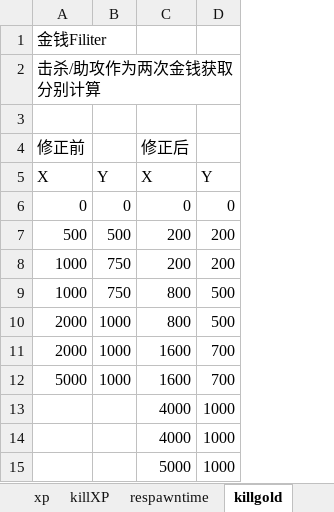
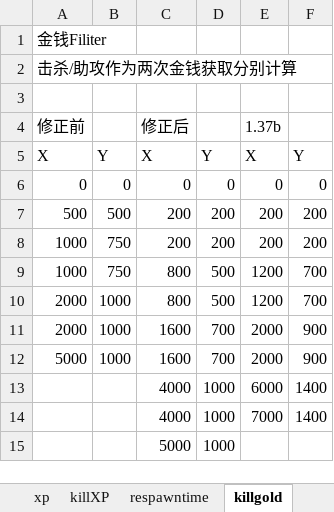
Before and after one commit to windybirth/windy10v10ai, an Excel workbook: .tool/levelxpdata.xlsm, sheet killgold, drawn as a sheet; values as stored, in another font and other column widths than the file's, no borders; charts and pictures not drawn; the diff names each change by its address in the sheet, - before the commit and + after, or states it on an @@ line.

```diff
--- a/.tool/levelxpdata.xlsm (sheet killgold)
+++ b/.tool/levelxpdata.xlsm (sheet killgold)
+column E, rows 4-14: 1.37b | X | 0 | 200 | 200 | 1200 | 1200 | 2000 | 2000 | 6000 | 7000
+column F, rows 5-14: Y | 0 | 200 | 200 | 700 | 700 | 900 | 900 | 1400 | 1400
```
Also changed, not shown: charts or pictures, 1 other file.
